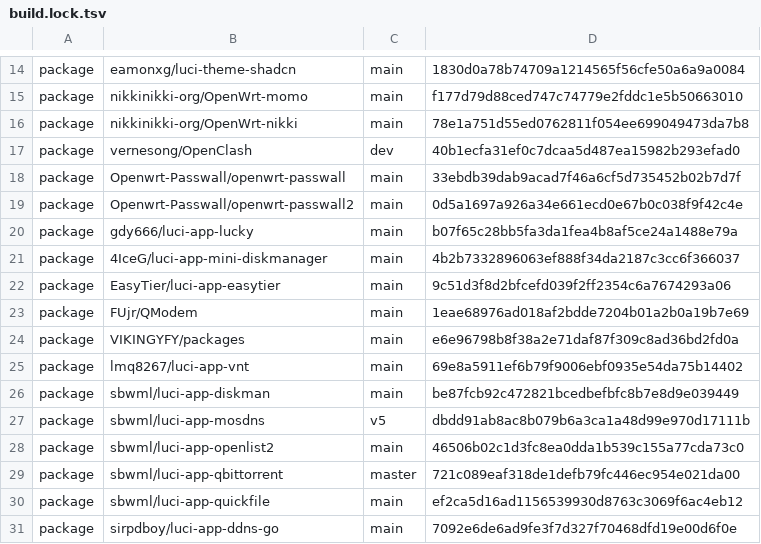
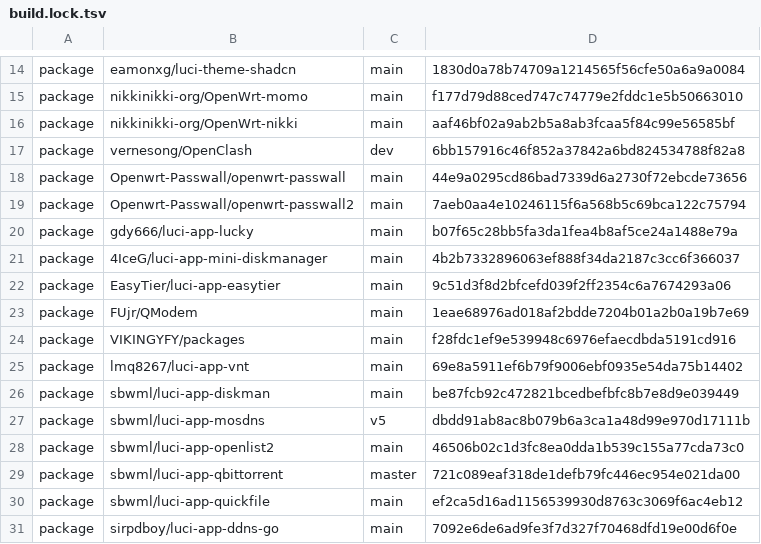
Before and after one commit to zhaomeeng/Athena-ImmortalWrt, a TSV file: build.lock.tsv, drawn as a sheet; only a part is shown, gaps mark what is left out; the diff covers the shown part only.

```diff
--- a/build.lock.tsv
+++ b/build.lock.tsv
@@ -15,6 +15,6 @@ package	eamonxg/luci-theme-shadcn	main	1830d0a78b74709a1214565f56cfe50a6a9a0084
 package	nikkinikki-org/OpenWrt-momo	main	f177d79d88ced747c74779e2fddc1e5b50663010
-package	nikkinikki-org/OpenWrt-nikki	main	78e1a751d55ed0762811f054ee699049473da7b8
-package	vernesong/OpenClash	dev	40b1ecfa31ef0c7dcaa5d487ea15982b293efad0
-package	Openwrt-Passwall/openwrt-passwall	main	33ebdb39dab9acad7f46a6cf5d735452b02b7d7f
-package	Openwrt-Passwall/openwrt-passwall2	main	0d5a1697a926a34e661ecd0e67b0c038f9f42c4e
+package	nikkinikki-org/OpenWrt-nikki	main	aaf46bf02a9ab2b5a8ab3fcaa5f84c99e56585bf
+package	vernesong/OpenClash	dev	6bb157916c46f852a37842a6bd824534788f82a8
+package	Openwrt-Passwall/openwrt-passwall	main	44e9a0295cd86bad7339d6a2730f72ebcde73656
+package	Openwrt-Passwall/openwrt-passwall2	main	7aeb0aa4e10246115f6a568b5c69bca122c75794
 package	gdy666/luci-app-lucky	main	b07f65c28bb5fa3da1fea4b8af5ce24a1488e79a
@@ -23,3 +23,3 @@ package	EasyTier/luci-app-easytier	main	9c51d3f8d2bfcefd039f2ff2354c6a7674293a06
 package	FUjr/QModem	main	1eae68976ad018af2bdde7204b01a2b0a19b7e69
-package	VIKINGYFY/packages	main	e6e96798b8f38a2e71daf87f309c8ad36bd2fd0a
+package	VIKINGYFY/packages	main	f28fdc1ef9e539948c6976efaecdbda5191cd916
 package	lmq8267/luci-app-vnt	main	69e8a5911ef6b79f9006ebf0935e54da75b14402
```
Also changed, not shown: 16 edited cells elsewhere in this file, 1 other file.
